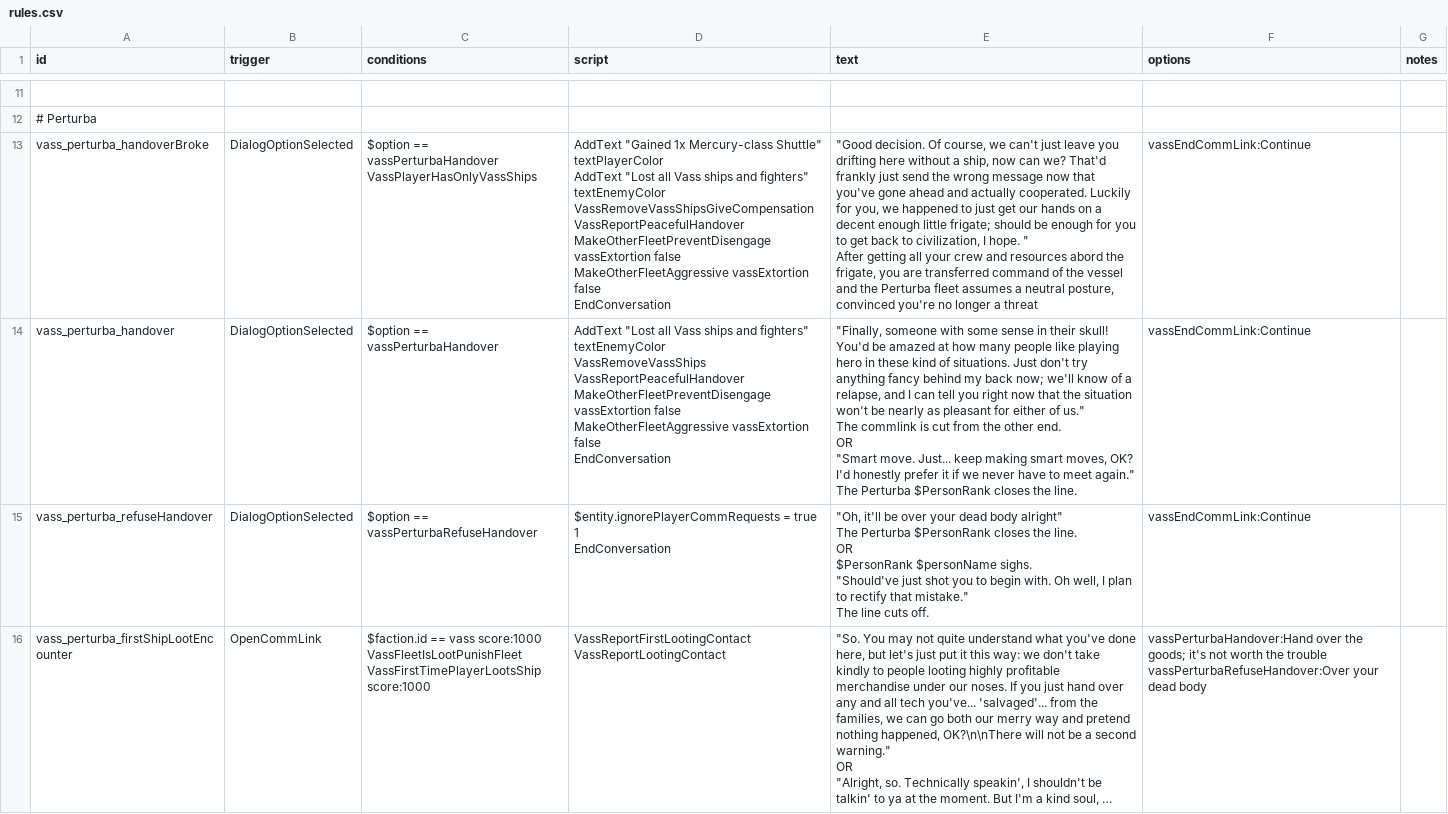
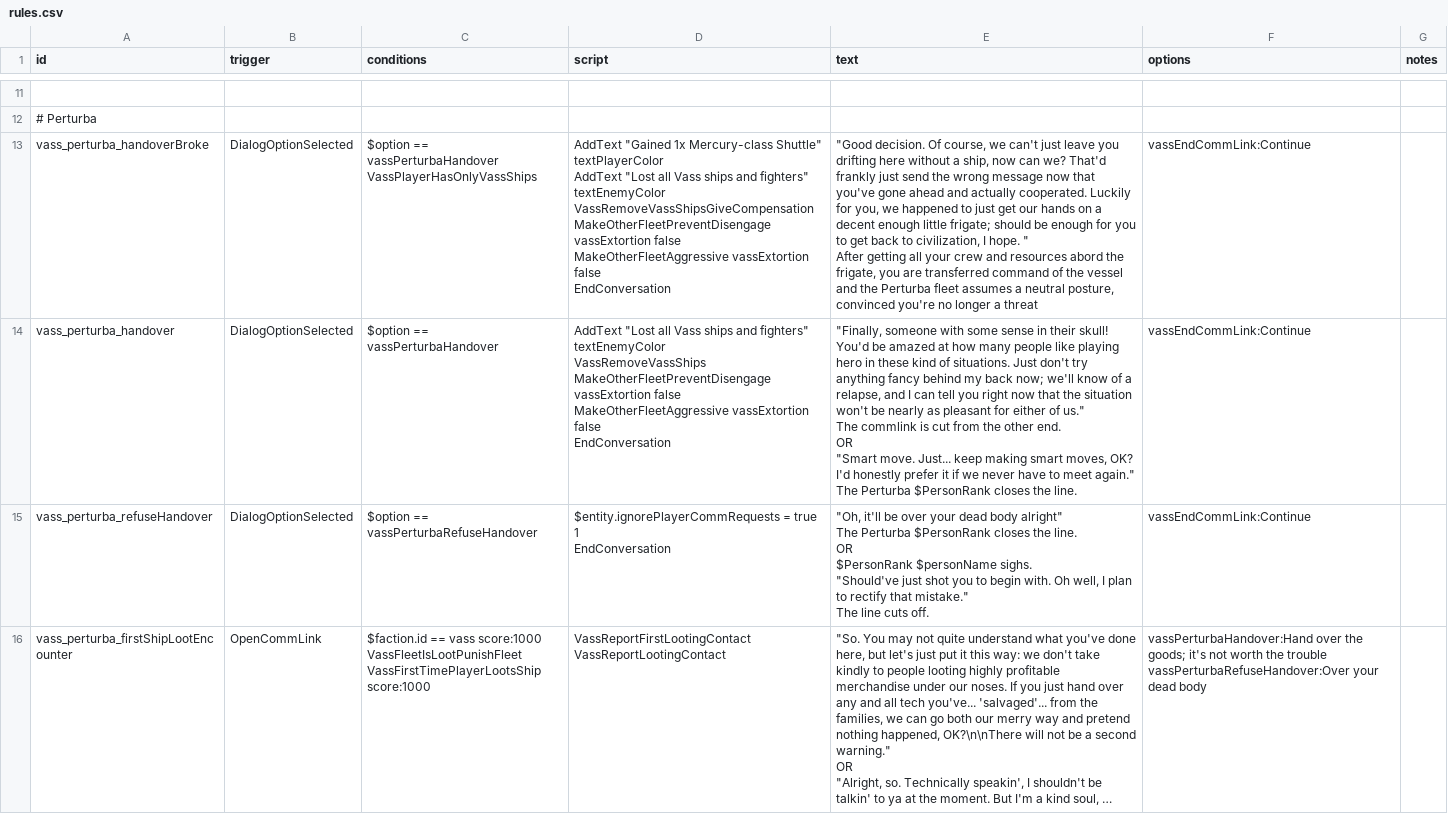
Before and after one commit to Nicke535/the-vass-public, a CSV file: data/campaign/rules.csv, drawn as a sheet; only a part is shown, gaps mark what is left out; long unchanged cells end in …; ↵ is a line break in a cell; the diff names each change by its address in the sheet, - before the commit and + after, or states it on an @@ line.

```diff
--- a/data/campaign/rules.csv
+++ b/data/campaign/rules.csv
-D13 (script): …textEnemyColor ↵ VassRemoveVassShipsGiveCompensation ↵ VassReportPeacefulHandover ↵ MakeOtherFleetPreventDisengage vassExtortion…
+D13 (script): …textEnemyColor ↵ VassRemoveVassShipsGiveCompensation ↵ MakeOtherFleetPreventDisengage vassExtortion…
-D14 (script): …textEnemyColor ↵ VassRemoveVassShips ↵ VassReportPeacefulHandover ↵ MakeOtherFleetPreventDisengage vassExtortion…
+D14 (script): …textEnemyColor ↵ VassRemoveVassShips ↵ MakeOtherFleetPreventDisengage vassExtortion…
```
Also changed, not shown: data/hulls/ship_data.csv, data/strings/descriptions.csv, 3 other files.
